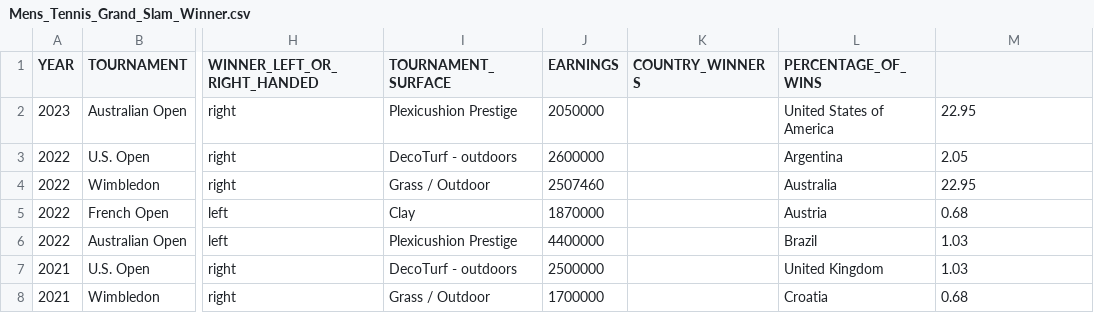
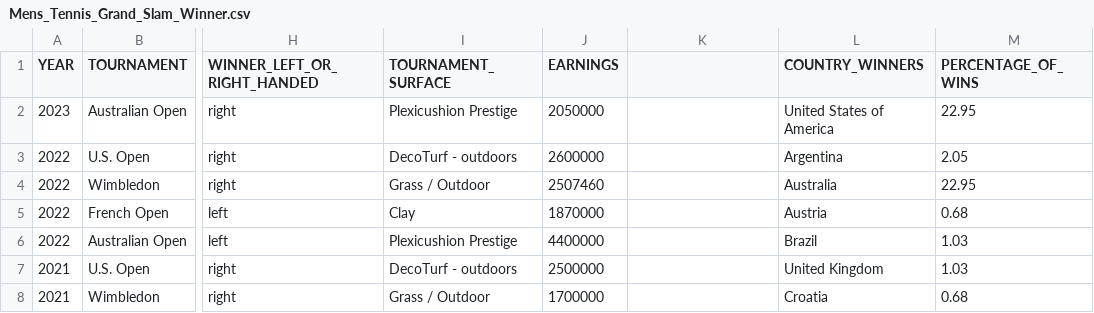
Before and after one commit to djha0001/FIT3179, a CSV file: Mens_Tennis_Grand_Slam_Winner.csv, drawn as a sheet; only a part is shown, gaps mark what is left out; the diff names each change by its address in the sheet, - before the commit and + after, or states it on an @@ line.

Commit message:
Update Mens_Tennis_Grand_Slam_Winner.csv

```diff
--- a/Mens_Tennis_Grand_Slam_Winner.csv
+++ b/Mens_Tennis_Grand_Slam_Winner.csv
-K1: COUNTRY_WINNERS
+K1: (empty)
-L1: PERCENTAGE_OF_WINS
+L1: COUNTRY_WINNERS
-M1: (empty)
+M1: PERCENTAGE_OF_WINS
```
